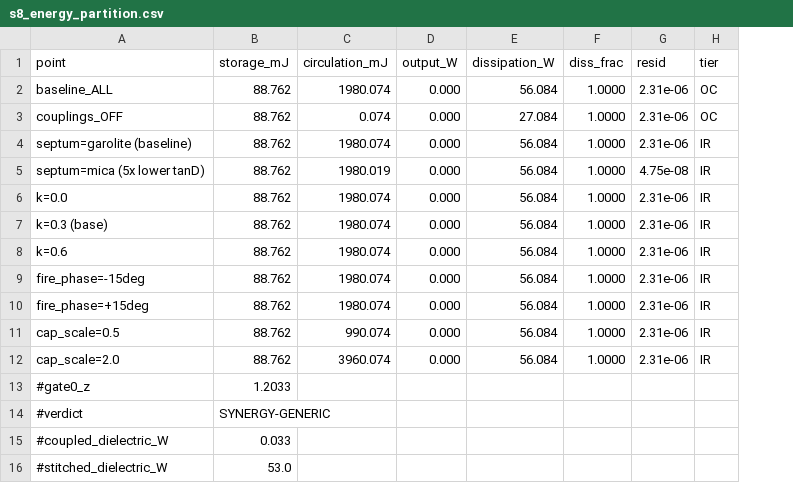
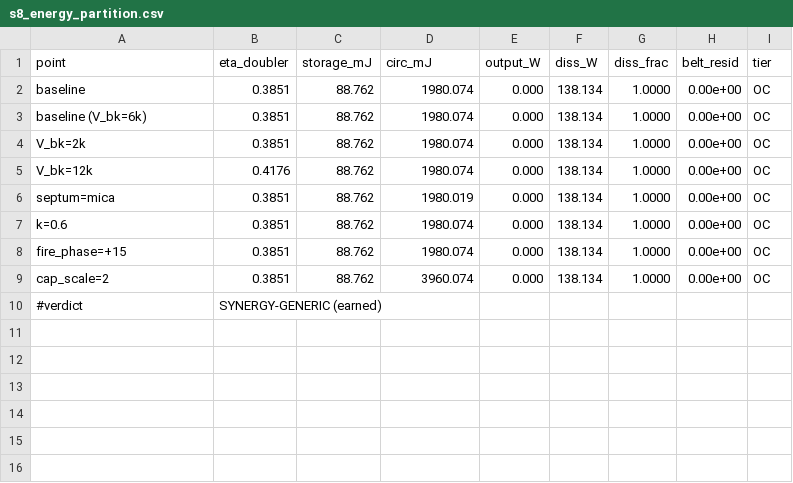
Before and after one commit to ThomasMichaelDave/DCCREG_turbine, a CSV file: s8_energy_partition.csv, drawn as a sheet; removed rows and columns are numbered as before the commit, all else as after; the diff names each change by its address in the sheet, - before the commit and + after, or states it on an @@ line.

```diff
--- a/s8_energy_partition.csv
+++ b/s8_energy_partition.csv
+column B (eta_doubler), rows 2-5: 0.3851 | 0.3851 | 0.3851 | 0.4176; rows 7-10: 0.3851 | 0.3851 | 0.3851 | SYNERGY-GENERIC (earned)
-column E (dissipation_W), row 2: 56.084; row 4: 56.084; rows 6-8: all 56.084; row 10: 56.084; row 12: 56.084
+column F (diss_W), rows 2-5: all 138.134; rows 7-9: all 138.134
-column G (resid), row 2: 2.31e-06; row 4: 2.31e-06; rows 6-8: all 2.31e-06; row 10: 2.31e-06; row 12: 2.31e-06
+column H (belt_resid), rows 2-5: all 0.00e+00; rows 7-9: all 0.00e+00
-D1: circulation_mJ
+D1: circ_mJ
-A2 (point): baseline_ALL
+A2 (point): baseline
-row 3: couplings_OFF | 88.762 | 0.074 | 0.000 | 27.084 | 1.0000 | 2.31e-06 | OC
-A3 (point): septum=garolite (baseline)
+A3 (point): baseline (V_bk=6k)
-I3 (tier): IR
+I3 (tier): OC
-row 5: septum=mica (5x lower tanD) | 88.762 | 1980.019 | 0.000 | 56.084 | 1.0000 | 4.75e-08 | IR
-A4 (point): k=0.0
+A4 (point): V_bk=2k
-I4:I5 (tier): IR
+I4:I5 (tier): OC
-A5 (point): k=0.3 (base)
+A5 (point): V_bk=12k
+row 6: septum=mica | 0.3851 | 88.762 | 1980.019 | 0.000 | 138.134 | 1.0000 | 0.00e+00 | OC
-I7 (tier): IR
+I7 (tier): OC
-row 9: fire_phase=-15deg | 88.762 | 1980.074 | 0.000 | 56.084 | 1.0000 | 2.31e-06 | IR
-A8 (point): fire_phase=+15deg
+A8 (point): fire_phase=+15
-I8 (tier): IR
+I8 (tier): OC
-row 11: cap_scale=0.5 | 88.762 | 990.074 | 0.000 | 56.084 | 1.0000 | 2.31e-06 | IR
-A9 (point): cap_scale=2.0
+A9 (point): cap_scale=2
-I9 (tier): IR
+I9 (tier): OC
-row 13: #gate0_z | 1.2033
-C10 (storage_mJ): SYNERGY-GENERIC
+C10 (storage_mJ): (empty)
-row 15: #coupled_dielectric_W | 0.033
-row 16: #stitched_dielectric_W | 53.0
```
Also changed, not shown: 8 other files.
